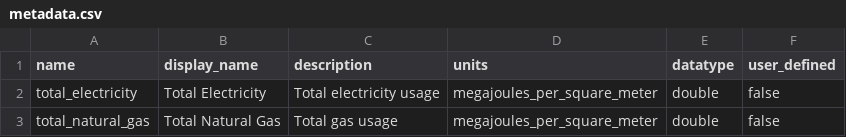
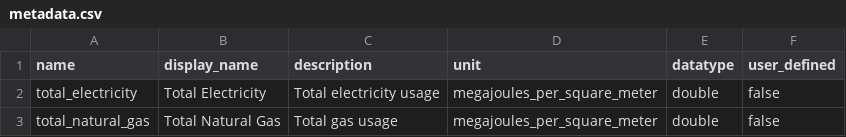
Before and after one commit to NREL/dencity-web, a CSV file: lib/metadata.csv, drawn as a sheet; only a part is shown.

Commit message:
adding relationship between metas and units

```diff
--- a/lib/metadata.csv
+++ b/lib/metadata.csv
@@ -1,2 +1,2 @@
-name,display_name,description,units,datatype,user_defined
+name,display_name,description,unit,datatype,user_defined
 total_electricity,Total Electricity,Total electricity usage,megajoules_per_square_meter,double,false
```
Also changed, not shown: lib/metadata_test.csv, 7 other files.
